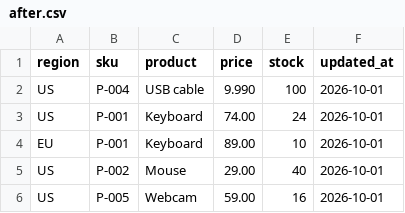
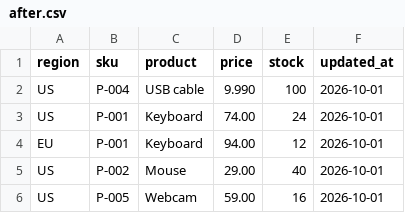
Before and after one commit to JiaoZenghao/csv-delta, a CSV file: examples/after.csv, drawn as a sheet.

Commit message:
Focus CSV Delta launch on price table review

```diff
--- a/examples/after.csv
+++ b/examples/after.csv
@@ -3,3 +3,3 @@ US,P-004,USB cable,9.990,100,2026-10-01
 US,P-001,Keyboard,74.00,24,2026-10-01
-EU,P-001,Keyboard,89.00,10,2026-10-01
+EU,P-001,Keyboard,94.00,12,2026-10-01
 US,P-002,Mouse,29.00,40,2026-10-01
```
Also changed, not shown: 8 other files.
